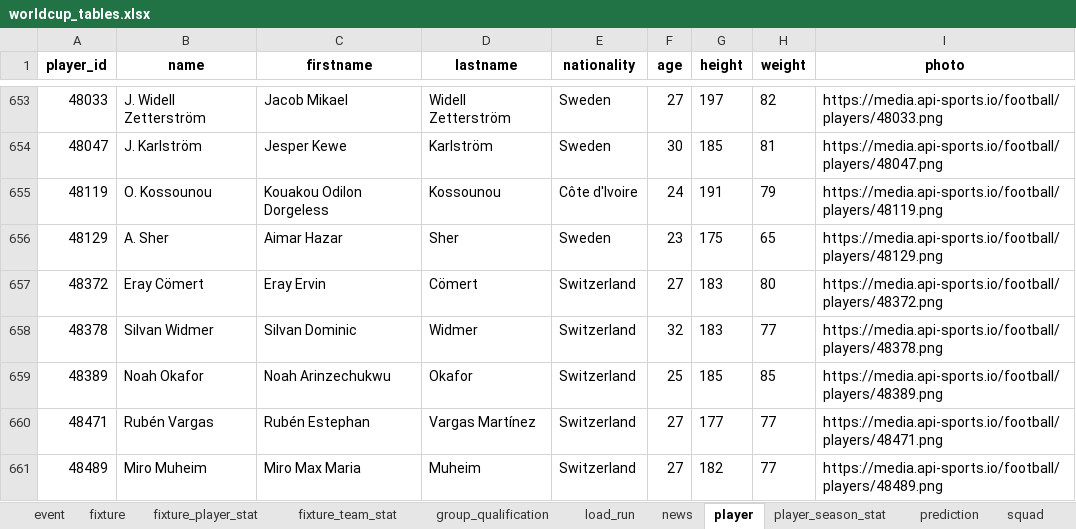
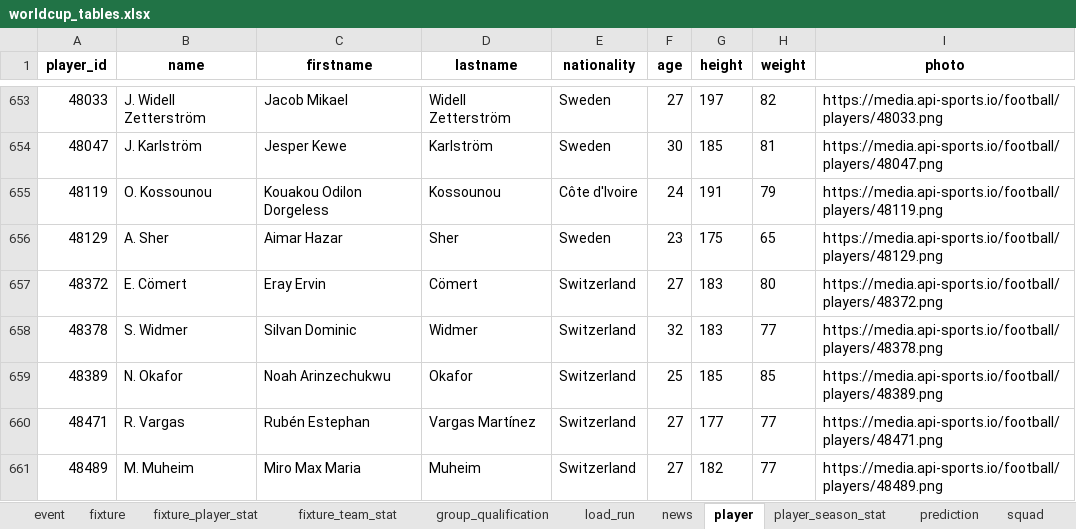
Before and after one commit to marc4data/world-cup-2026, an Excel workbook: reports/worldcup_tables.xlsx, sheet player, drawn as a sheet; only a part is shown, gaps mark what is left out; values as stored, in another font and other column widths than the file's, no borders; the diff covers the shown part only; the diff names each change by its address in the sheet, - before the commit and + after, or states it on an @@ line.

```diff
--- a/reports/worldcup_tables.xlsx (sheet player)
+++ b/reports/worldcup_tables.xlsx (sheet player)
-B657 (name): Eray Cömert
+B657 (name): E. Cömert
-B658 (name): Silvan Widmer
+B658 (name): S. Widmer
-B659 (name): Noah Okafor
+B659 (name): N. Okafor
-B660 (name): Rubén Vargas
+B660 (name): R. Vargas
-B661 (name): Miro Muheim
+B661 (name): M. Muheim
```
Also changed, not shown: 44 edited cells elsewhere in this sheet, sheet player_season_stat, sheet weather_forecast, sheet group_qualification, sheet weather, sheet load_run, sheet fixture, 1 more sheet, 7 other files.
